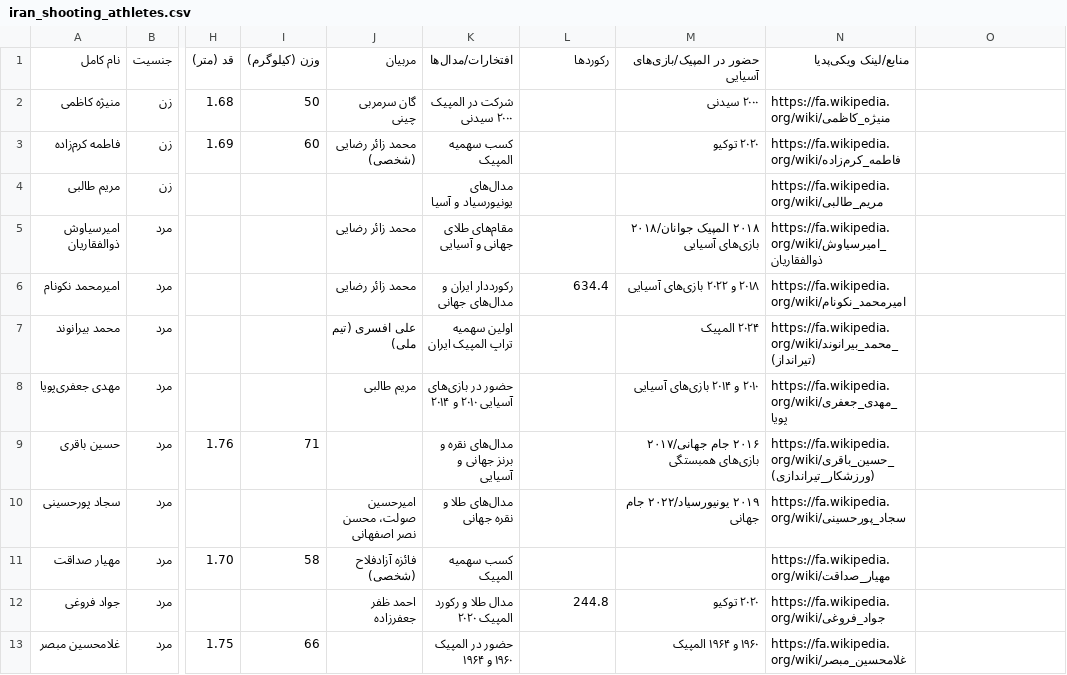
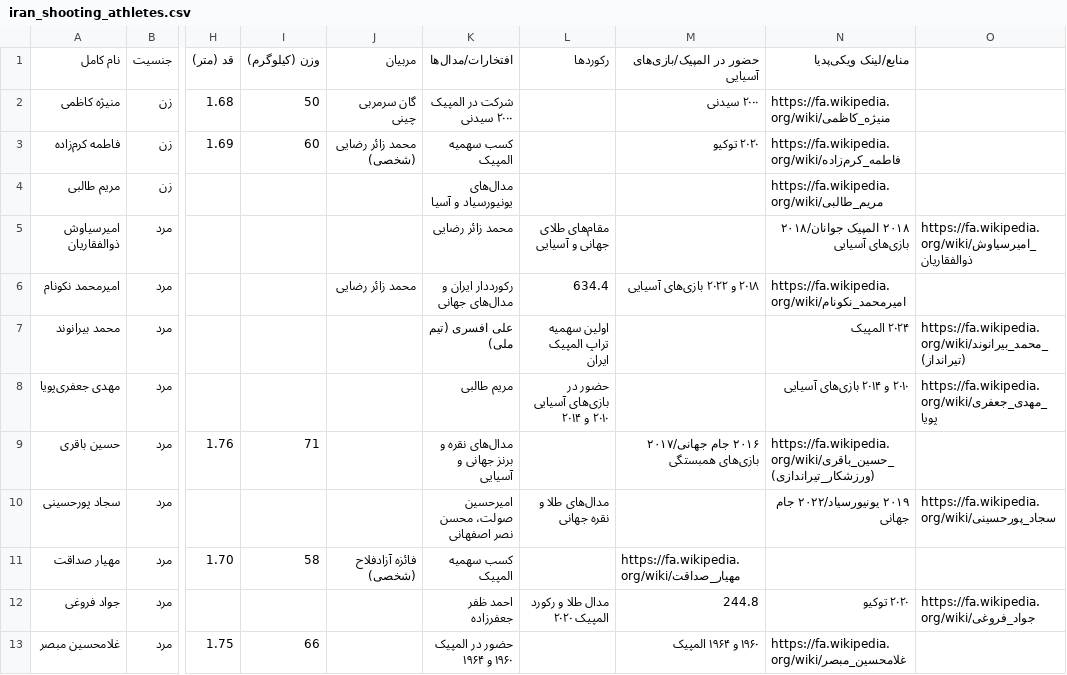
Before and after one commit to Zahra-Alikhani2004/ML_Final-project-, a CSV file: Dataset/iran_shooting_athletes.csv, drawn as a sheet; only a part is shown, gaps mark what is left out; the diff covers the shown part only; the diff names each change by its address in the sheet, - before the commit and + after, or states it on an @@ line.

Commit message:
Update iran_shooting_athletes.csv

```diff
--- a/Dataset/iran_shooting_athletes.csv
+++ b/Dataset/iran_shooting_athletes.csv
-J5 (مربیان): محمد زائر رضایی
+J5 (مربیان): (empty)
-K5 (افتخارات/مدال‌ها): مقام‌های طلای جهانی و آسیایی
+K5 (افتخارات/مدال‌ها): محمد زائر رضایی
-L5 (رکوردها): (empty)
+L5 (رکوردها): مقام‌های طلای جهانی و آسیایی
-M5 (حضور در المپیک/بازی‌های آسیایی): ۲۰۱۸ المپیک جوانان/۲۰۱۸ بازی‌های آسیایی
+M5 (حضور در المپیک/بازی‌های آسیایی): (empty)
-N5 (منابع/لینک ویکی‌پدیا): https://fa.wikipedia.org/wiki/امیرسیاوش_ذوالفقاریان
+N5 (منابع/لینک ویکی‌پدیا): ۲۰۱۸ المپیک جوانان/۲۰۱۸ بازی‌های آسیایی
-O5: (empty)
+O5: https://fa.wikipedia.org/wiki/امیرسیاوش_ذوالفقاریان
-J7 (مربیان): علی افسری (تیم ملی)
+J7 (مربیان): (empty)
-K7 (افتخارات/مدال‌ها): اولین سهمیه تراپ المپیک ایران
+K7 (افتخارات/مدال‌ها): علی افسری (تیم ملی)
-L7 (رکوردها): (empty)
+L7 (رکوردها): اولین سهمیه تراپ المپیک ایران
-M7 (حضور در المپیک/بازی‌های آسیایی): ۲۰۲۴ المپیک
+M7 (حضور در المپیک/بازی‌های آسیایی): (empty)
-N7 (منابع/لینک ویکی‌پدیا): https://fa.wikipedia.org/wiki/محمد_بیرانوند_(تیرانداز)
+N7 (منابع/لینک ویکی‌پدیا): ۲۰۲۴ المپیک
-O7: (empty)
+O7: https://fa.wikipedia.org/wiki/محمد_بیرانوند_(تیرانداز)
-J8 (مربیان): مریم طالبی
+J8 (مربیان): (empty)
-K8 (افتخارات/مدال‌ها): حضور در بازی‌های آسیایی ۲۰۱۰ و ۲۰۱۴
+K8 (افتخارات/مدال‌ها): مریم طالبی
-L8 (رکوردها): (empty)
+L8 (رکوردها): حضور در بازی‌های آسیایی ۲۰۱۰ و ۲۰۱۴
-M8 (حضور در المپیک/بازی‌های آسیایی): ۲۰۱۰ و ۲۰۱۴ بازی‌های آسیایی
+M8 (حضور در المپیک/بازی‌های آسیایی): (empty)
-N8 (منابع/لینک ویکی‌پدیا): https://fa.wikipedia.org/wiki/مهدی_جعفری_پویا
+N8 (منابع/لینک ویکی‌پدیا): ۲۰۱۰ و ۲۰۱۴ بازی‌های آسیایی
-O8: (empty)
+O8: https://fa.wikipedia.org/wiki/مهدی_جعفری_پویا
-J10 (مربیان): امیرحسین صولت، محسن نصر اصفهانی
+J10 (مربیان): (empty)
-K10 (افتخارات/مدال‌ها): مدال‌های طلا و نقره جهانی
+K10 (افتخارات/مدال‌ها): امیرحسین صولت، محسن نصر اصفهانی
-L10 (رکوردها): (empty)
+L10 (رکوردها): مدال‌های طلا و نقره جهانی
-M10 (حضور در المپیک/بازی‌های آسیایی): ۲۰۱۹ یونیورسیاد/۲۰۲۲ جام جهانی
+M10 (حضور در المپیک/بازی‌های آسیایی): (empty)
-N10 (منابع/لینک ویکی‌پدیا): https://fa.wikipedia.org/wiki/سجاد_پورحسینی
+N10 (منابع/لینک ویکی‌پدیا): ۲۰۱۹ یونیورسیاد/۲۰۲۲ جام جهانی
-O10: (empty)
+O10: https://fa.wikipedia.org/wiki/سجاد_پورحسینی
-M11 (حضور در المپیک/بازی‌های آسیایی): (empty)
+M11 (حضور در المپیک/بازی‌های آسیایی): https://fa.wikipedia.org/wiki/مهیار_صداقت
-N11 (منابع/لینک ویکی‌پدیا): https://fa.wikipedia.org/wiki/مهیار_صداقت
+N11 (منابع/لینک ویکی‌پدیا): (empty)
-J12 (مربیان): احمد ظفر جعفرزاده
+J12 (مربیان): (empty)
-K12 (افتخارات/مدال‌ها): مدال طلا و رکورد المپیک ۲۰۲۰
+K12 (افتخارات/مدال‌ها): احمد ظفر جعفرزاده
-L12 (رکوردها): 244.8
+L12 (رکوردها): مدال طلا و رکورد المپیک ۲۰۲۰
-M12 (حضور در المپیک/بازی‌های آسیایی): ۲۰۲۰ توکیو
+M12 (حضور در المپیک/بازی‌های آسیایی): 244.8
-N12 (منابع/لینک ویکی‌پدیا): https://fa.wikipedia.org/wiki/جواد_فروغی
+N12 (منابع/لینک ویکی‌پدیا): ۲۰۲۰ توکیو
-O12: (empty)
+O12: https://fa.wikipedia.org/wiki/جواد_فروغی
```
Also changed, not shown: 31 edited cells elsewhere in this file.
